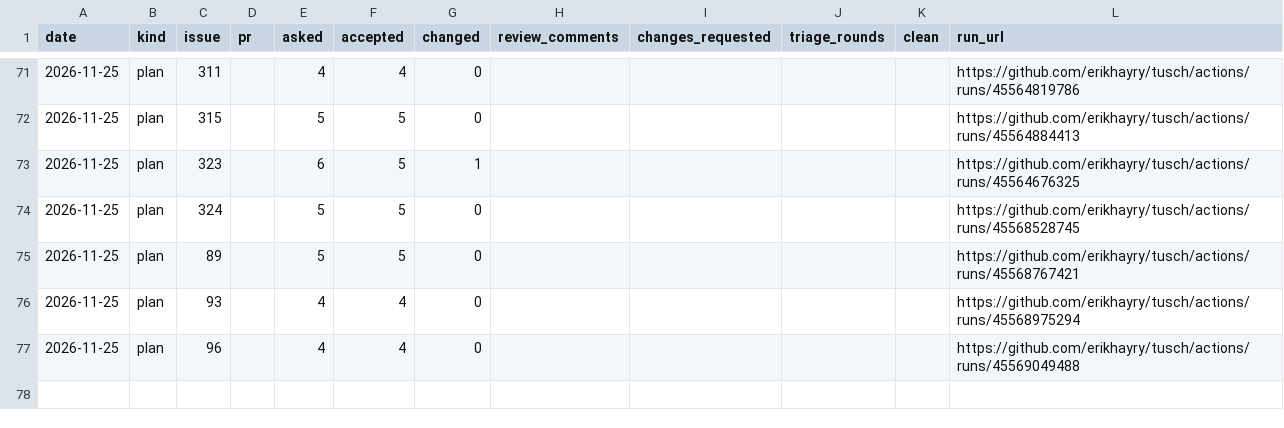
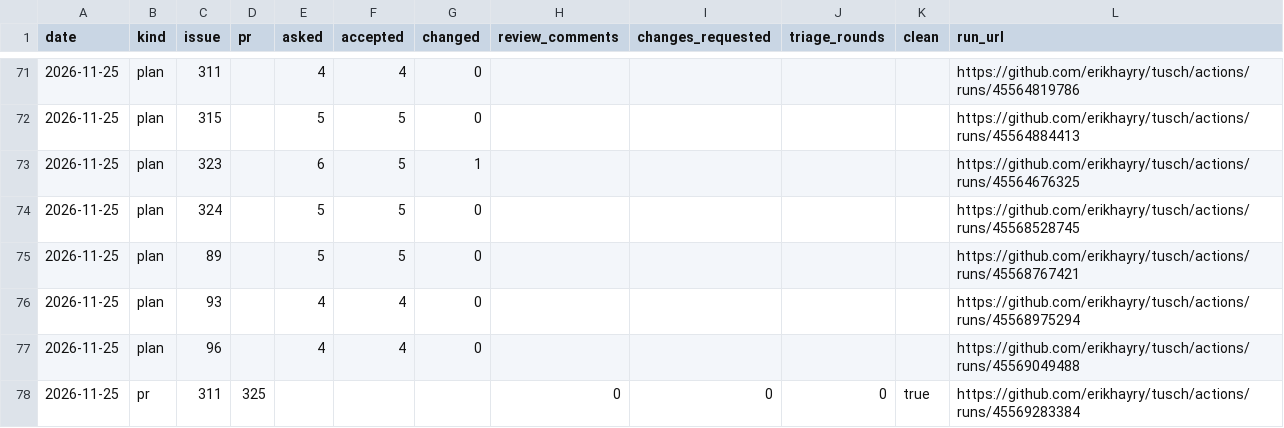
Before and after one commit to erikhayry/tusch, a CSV file: trust.csv, drawn as a sheet; only a part is shown, gaps mark what is left out; the diff names each change by its address in the sheet, - before the commit and + after, or states it on an @@ line.

```diff
--- a/trust.csv
+++ b/trust.csv
+row 78: 2026-11-25 | pr | 311 | 325 |  |  |  | 0 | 0 | 0 | true | https://github.com/erikhayry/tusch/actions/runs/45569283384
```
